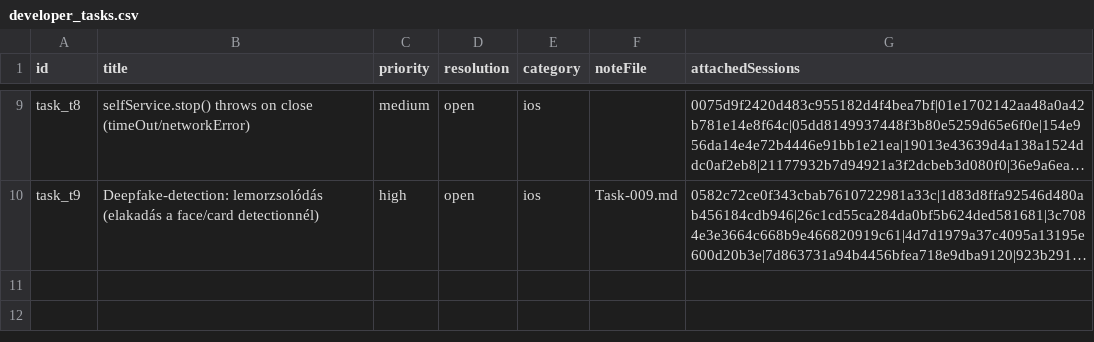
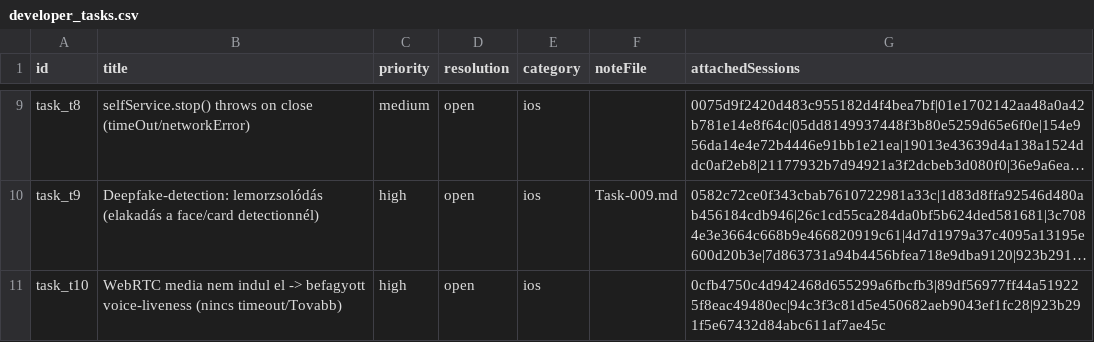
Before and after one commit to glizik/GFK, a CSV file: data/developer_tasks.csv, drawn as a sheet; only a part is shown, gaps mark what is left out; long unchanged cells end in …; the diff names each change by its address in the sheet, - before the commit and + after, or states it on an @@ line.

```diff
--- a/data/developer_tasks.csv
+++ b/data/developer_tasks.csv
+row 11: task_t10 | WebRTC media nem indul el -> befagyott voice-liveness (nincs timeout/Tovabb) | high | open | ios |  | 0cfb4750c4d942468d655299a6fbcfb3|89df56977ff44a519225f8eac49480ec|94c3f3c81d5e450682aeb9043ef1fc28|923b291f5e67432d84abc611af7ae45c
```
